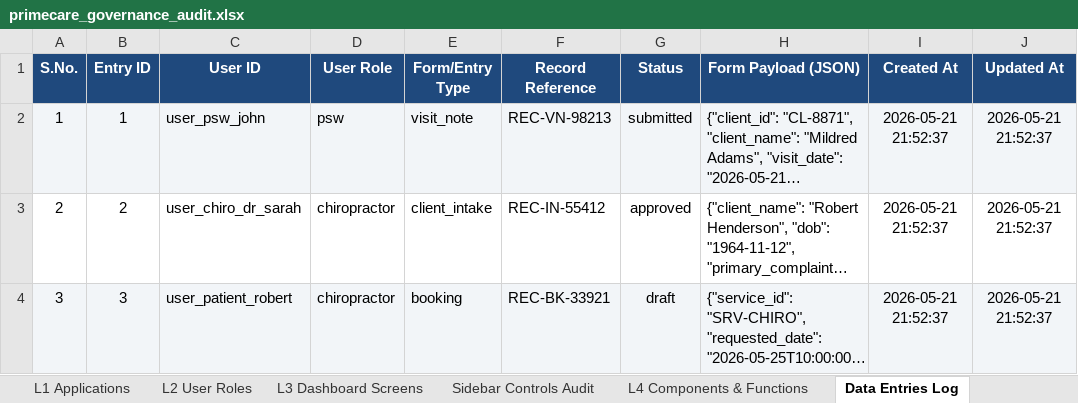
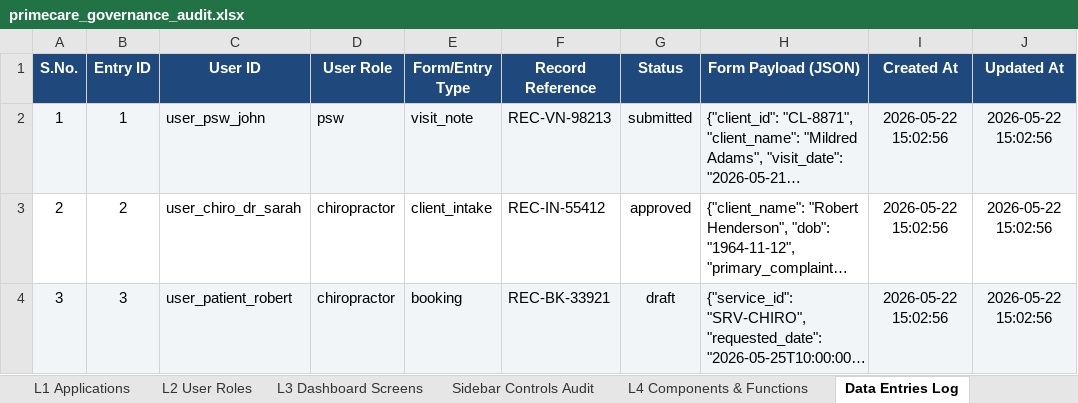
Before and after one commit to shaikhrais/primecare-platform, an Excel workbook: .agents/governance/primecare_governance_audit.xlsx, sheet Data Entries Log, drawn as a sheet; long unchanged cells end in …; values as stored, in another font and other column widths than the file's, no borders; the diff names each change by its address in the sheet, - before the commit and + after, or states it on an @@ line.

```diff
--- a/.agents/governance/primecare_governance_audit.xlsx (sheet Data Entries Log)
+++ b/.agents/governance/primecare_governance_audit.xlsx (sheet Data Entries Log)
-I2:I4 (Created At): 2026-05-21 21:52:37
+I2:I4 (Created At): 2026-05-22 15:02:56
-J2:J4 (Updated At): 2026-05-21 21:52:37
+J2:J4 (Updated At): 2026-05-22 15:02:56
```
Also changed, not shown: sheet Governance Logs & Drifts, sheet L4 Components & Functions, sheet L3 Dashboard Screens, sheet Sidebar Controls Audit, sheet Orgs & Offices, sheet Transactions Audit Ledger, 1 more sheet, 11 other files.
